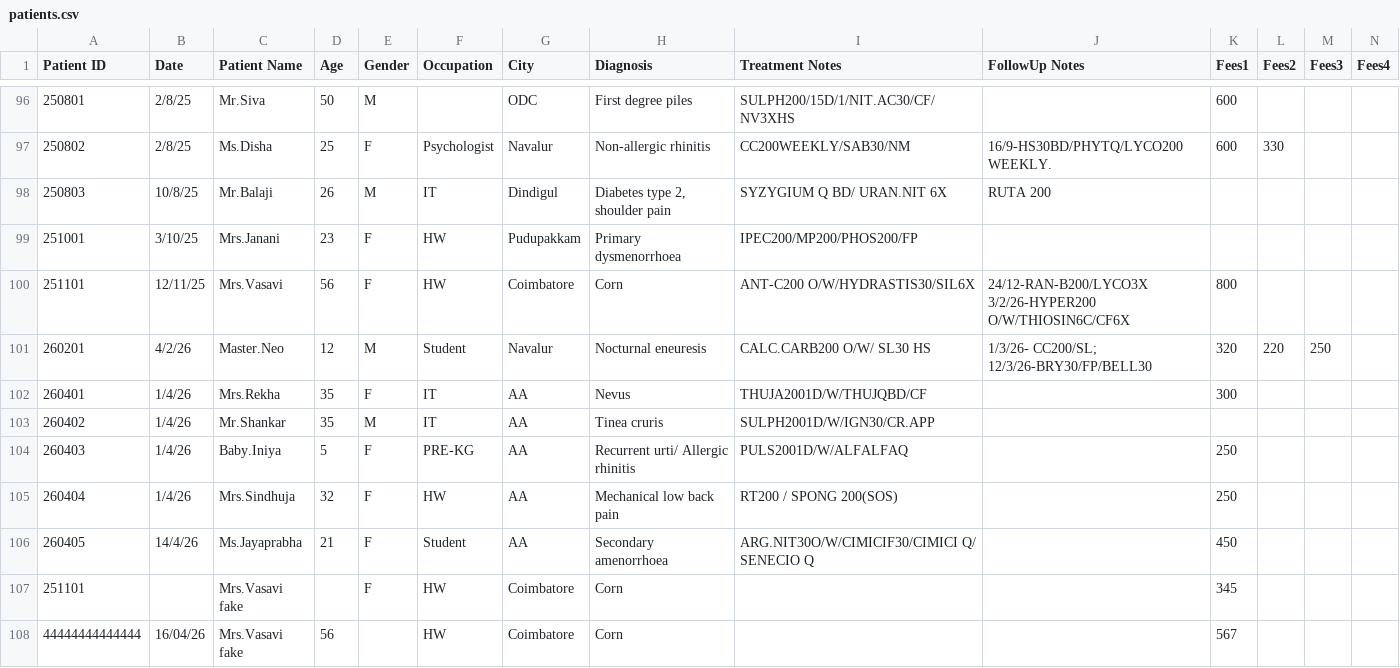
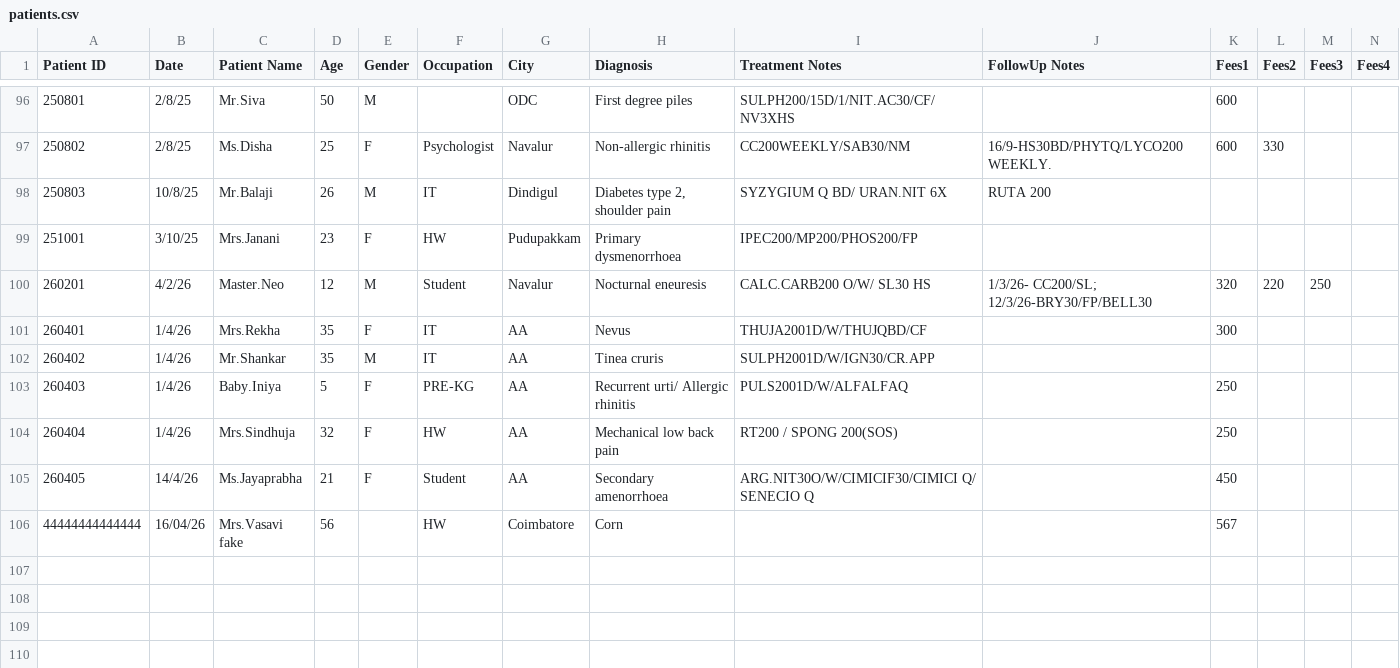
Before and after one commit to karthiksak/nbclinic, a CSV file: src/_data/patients.csv, drawn as a sheet; only a part is shown, gaps mark what is left out; rows hold the shown columns only; the diff names each change by its address in the sheet, - before the commit and + after, or states it on an @@ line.

Commit message:
Admin: DELETED patient Mrs.Vasavi fake via Tracker Module

```diff
--- a/src/_data/patients.csv
+++ b/src/_data/patients.csv
-row 100: 251101 | 12/11/25 | Mrs.Vasavi | 56 | F | HW | Coimbatore | Corn | ANT-C200 O/W/HYDRASTIS30/SIL6X | 24/12-RAN-B200/LYCO3X 3/2/26-HYPER200 O/W/THIOSIN6C/CF6X | 800
-row 107: 251101 |  | Mrs.Vasavi fake |  | F | HW | Coimbatore | Corn |  |  | 345
```
